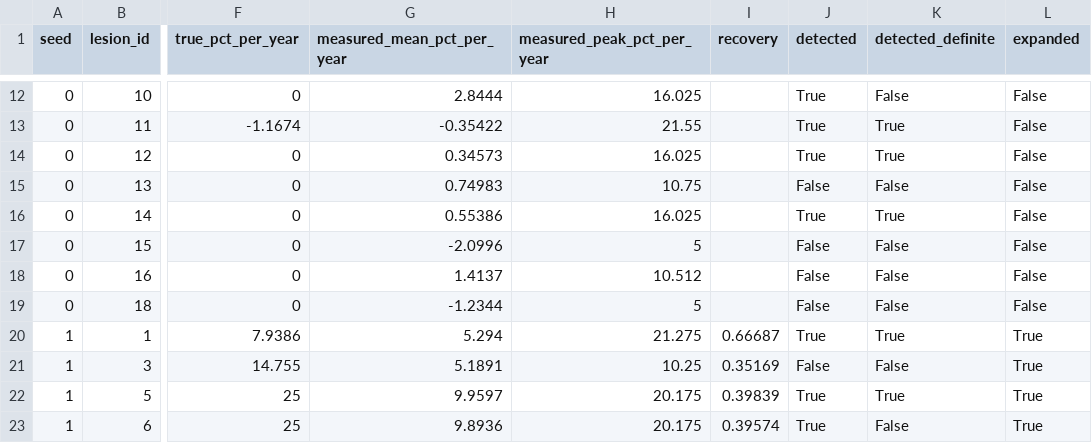
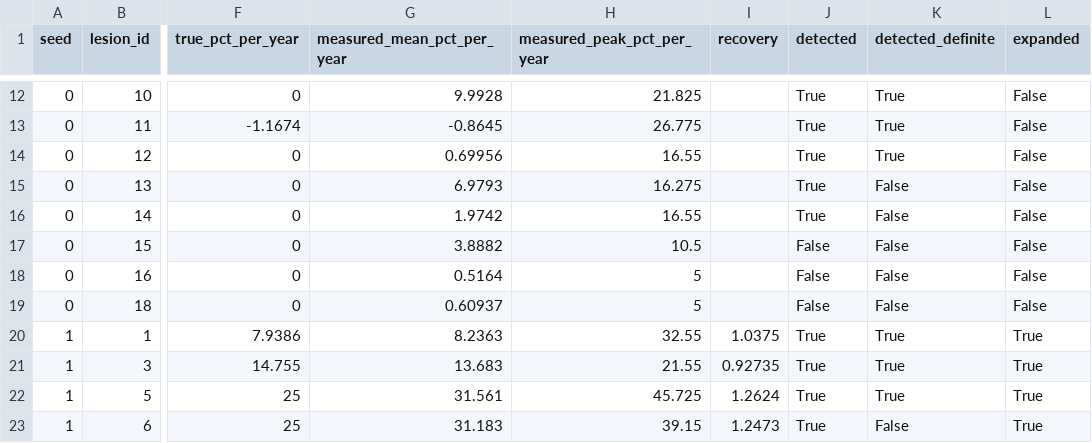
Before and after one commit to CedricConday/lesiontrack, a TSV file: results/backtest_P1_lesions.tsv, drawn as a sheet; only a part is shown, gaps mark what is left out; the diff covers the shown part only; the diff names each change by its address in the sheet, - before the commit and + after, or states it on an @@ line.

Commit message:
Re-measured results with the voxel-frame Jacobian: backtest recovery 0.29 -> 1.16, cohort mask/Jacobian Spearman 0.10 -> 0.41; notes and README updated

```diff
--- a/results/backtest_P1_lesions.tsv
+++ b/results/backtest_P1_lesions.tsv
-G12 (measured_mean_pct_per_year): 2.8444
+G12 (measured_mean_pct_per_year): 9.9928
-H12 (measured_peak_pct_per_year): 16.025
+H12 (measured_peak_pct_per_year): 21.825
-K12 (detected_definite): False
+K12 (detected_definite): True
-G13 (measured_mean_pct_per_year): -0.35422
+G13 (measured_mean_pct_per_year): -0.8645
-H13 (measured_peak_pct_per_year): 21.55
+H13 (measured_peak_pct_per_year): 26.775
-G14 (measured_mean_pct_per_year): 0.34573
+G14 (measured_mean_pct_per_year): 0.69956
-H14 (measured_peak_pct_per_year): 16.025
+H14 (measured_peak_pct_per_year): 16.55
-G15 (measured_mean_pct_per_year): 0.74983
+G15 (measured_mean_pct_per_year): 6.9793
-H15 (measured_peak_pct_per_year): 10.75
+H15 (measured_peak_pct_per_year): 16.275
-J15 (detected): False
+J15 (detected): True
-G16 (measured_mean_pct_per_year): 0.55386
+G16 (measured_mean_pct_per_year): 1.9742
-H16 (measured_peak_pct_per_year): 16.025
+H16 (measured_peak_pct_per_year): 16.55
-K16 (detected_definite): True
+K16 (detected_definite): False
-G17 (measured_mean_pct_per_year): -2.0996
+G17 (measured_mean_pct_per_year): 3.8882
-H17 (measured_peak_pct_per_year): 5
+H17 (measured_peak_pct_per_year): 10.5
-G18 (measured_mean_pct_per_year): 1.4137
+G18 (measured_mean_pct_per_year): 0.5164
-H18 (measured_peak_pct_per_year): 10.512
+H18 (measured_peak_pct_per_year): 5
-G19 (measured_mean_pct_per_year): -1.2344
+G19 (measured_mean_pct_per_year): 0.60937
-G20 (measured_mean_pct_per_year): 5.294
+G20 (measured_mean_pct_per_year): 8.2363
-H20 (measured_peak_pct_per_year): 21.275
+H20 (measured_peak_pct_per_year): 32.55
-I20 (recovery): 0.66687
+I20 (recovery): 1.0375
-G21 (measured_mean_pct_per_year): 5.1891
+G21 (measured_mean_pct_per_year): 13.683
-H21 (measured_peak_pct_per_year): 10.25
+H21 (measured_peak_pct_per_year): 21.55
-I21 (recovery): 0.35169
+I21 (recovery): 0.92735
-J21 (detected): False
+J21 (detected): True
-K21 (detected_definite): False
+K21 (detected_definite): True
-G22 (measured_mean_pct_per_year): 9.9597
+G22 (measured_mean_pct_per_year): 31.561
-H22 (measured_peak_pct_per_year): 20.175
+H22 (measured_peak_pct_per_year): 45.725
-I22 (recovery): 0.39839
+I22 (recovery): 1.2624
-G23 (measured_mean_pct_per_year): 9.8936
+G23 (measured_mean_pct_per_year): 31.183
-H23 (measured_peak_pct_per_year): 20.175
+H23 (measured_peak_pct_per_year): 39.15
-I23 (recovery): 0.39574
+I23 (recovery): 1.2473
```
Also changed, not shown: 118 edited cells elsewhere in this file, results/check_volume_change_by_lesion.tsv, results/check_volume_change_by_subject.tsv, 5 other files.
